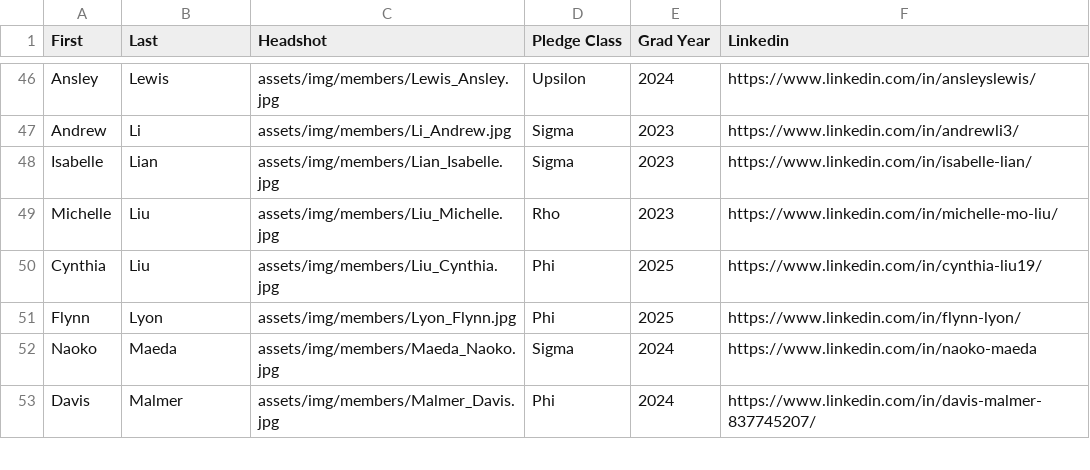
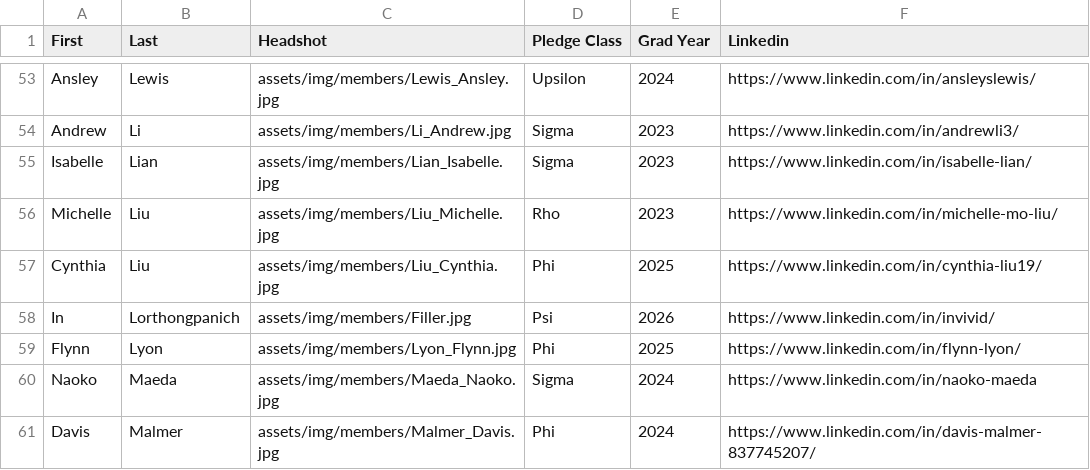
Before and after one commit to ktp-dev/ktp-dev.github.io, a CSV file: assets/memberList.csv, drawn as a sheet; only a part is shown, gaps mark what is left out; the diff covers the shown part only; the diff names each change by its address in the sheet, - before the commit and + after, or states it on an @@ line.

Commit message:
added Psi

```diff
--- a/assets/memberList.csv
+++ b/assets/memberList.csv
+row 58: In | Lorthongpanich | assets/img/members/Filler.jpg | Psi | 2026 | https://www.linkedin.com/in/invivid/
```
Also changed, not shown: 18 added rows and 1 edited cell elsewhere in this file.
